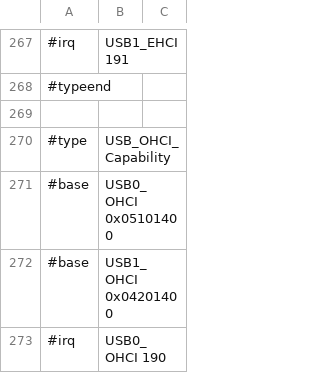
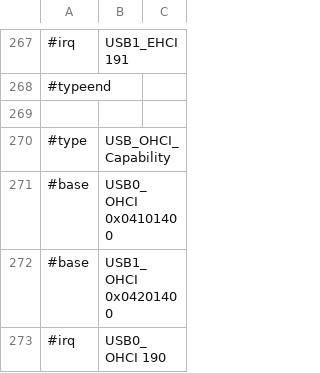
Before and after one commit to ua1arn/hftrx, a CSV file: tools/genregdefs/aw_a733/aw_a733.csv, drawn as a sheet; only a part is shown, gaps mark what is left out.

Commit message:
a733: fix mistype (OHCI base)

```diff
--- a/tools/genregdefs/aw_a733/aw_a733.csv
+++ b/tools/genregdefs/aw_a733/aw_a733.csv
@@ -270,3 +270,3 @@
 #type; USB_OHCI_Capability
-#base; USB0_OHCI 0x05101400
+#base; USB0_OHCI 0x04101400
 #base; USB1_OHCI 0x04201400
```
Also changed, not shown: 2 other files.
